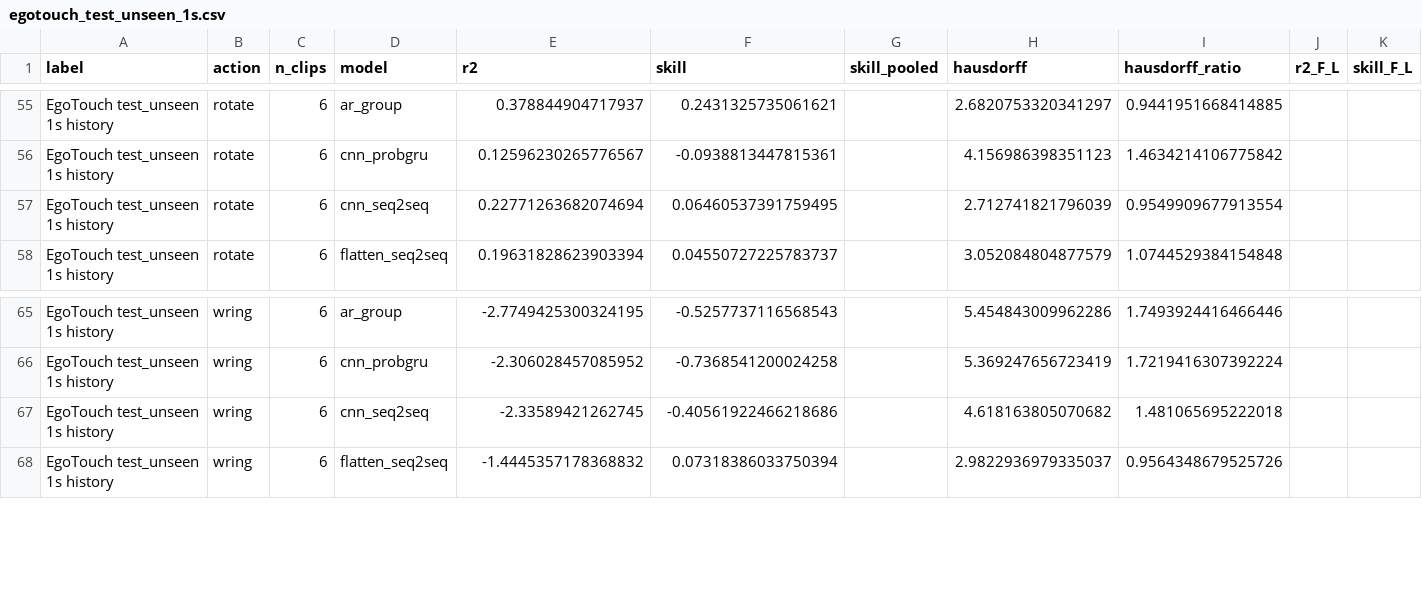
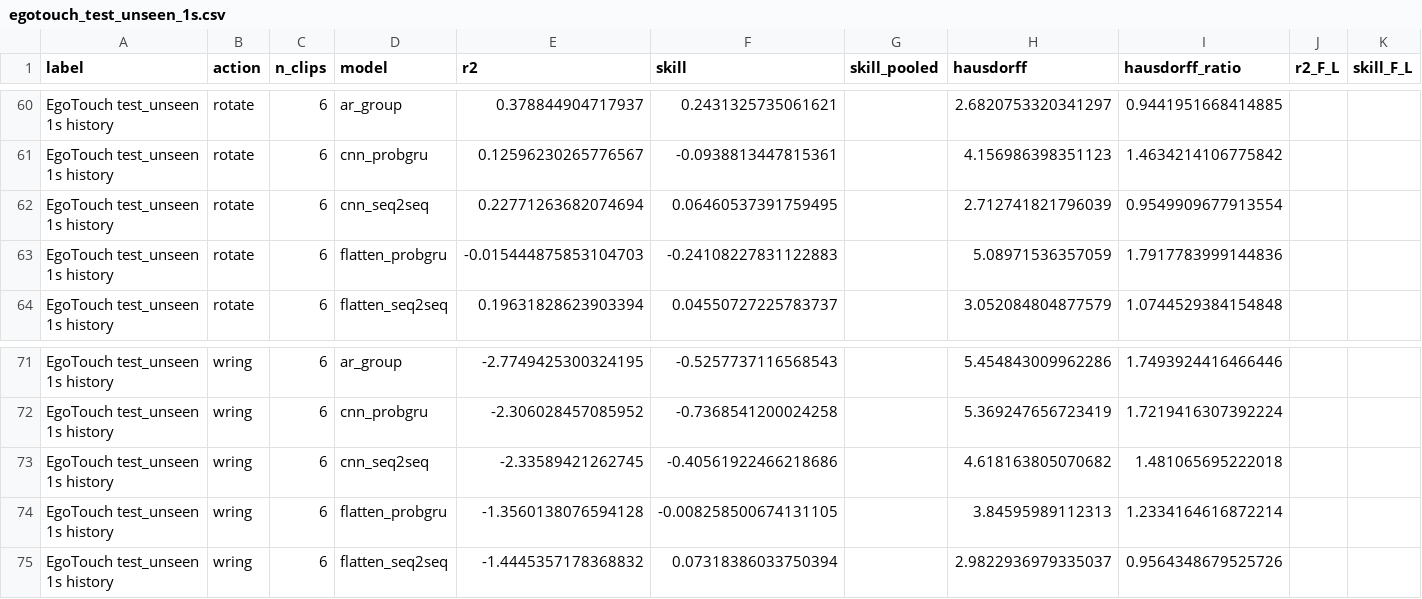
Before and after one commit to Jiayi459/tactile-forecasting, a CSV file: docs/egotouch/results/test_unseen/egotouch_test_unseen_1s.csv, drawn as a sheet; only a part is shown, gaps mark what is left out; rows hold the shown columns only; the diff covers the shown part only; the diff names each change by its address in the sheet, - before the commit and + after, or states it on an @@ line.

Commit message:
EgoTouch probGRU flatten arm

```diff
--- a/docs/egotouch/results/test_unseen/egotouch_test_unseen_1s.csv
+++ b/docs/egotouch/results/test_unseen/egotouch_test_unseen_1s.csv
+row 63: EgoTouch test_unseen 1s history | rotate | 6 | flatten_probgru | -0.015444875853104703 | -0.24108227831122883 |  | 5.08971536357059 | 1.7917783999144836
+row 74: EgoTouch test_unseen 1s history | wring | 6 | flatten_probgru | -1.3560138076594128 | -0.008258500674131105 |  | 3.84595989112313 | 1.2334164616872214
```
Also changed, not shown: 5 added rows elsewhere in this file, docs/egotouch/results/test_unseen/egotouch_test_unseen_3s.csv, 33 other files.
